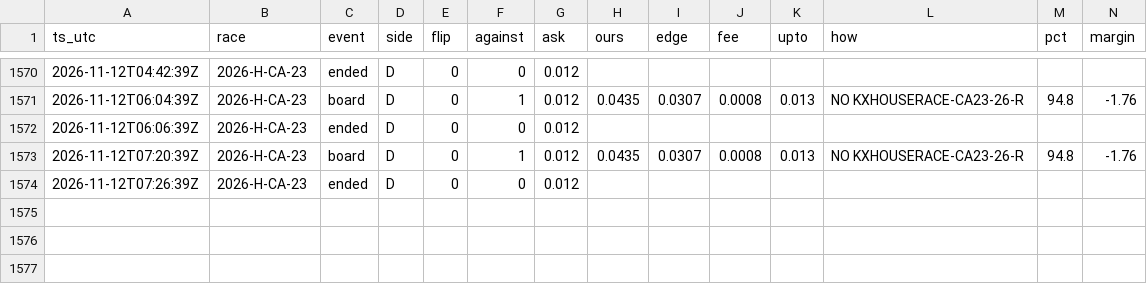
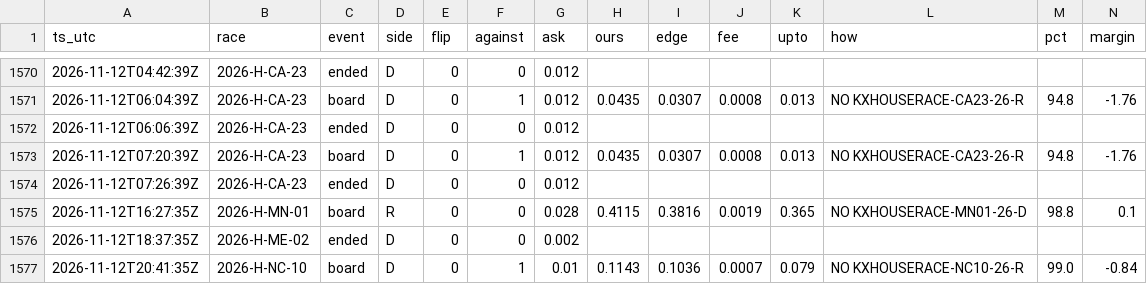
Before and after one commit to pjmerica/house-night-2026, a CSV file: signals.csv, drawn as a sheet; only a part is shown, gaps mark what is left out; rows hold the shown columns only; the diff names each change by its address in the sheet, - before the commit and + after, or states it on an @@ line.

```diff
--- a/signals.csv
+++ b/signals.csv
+row 1575: 2026-11-12T16:27:35Z | 2026-H-MN-01 | board | R | 0 | 0 | 0.028 | 0.4115 | 0.3816 | 0.0019 | 0.365 | NO KXHOUSERACE-MN01-26-D | 98.8 | 0.1
+row 1576: 2026-11-12T18:37:35Z | 2026-H-ME-02 | ended | D | 0 | 0 | 0.002
+row 1577: 2026-11-12T20:41:35Z | 2026-H-NC-10 | board | D | 0 | 1 | 0.01 | 0.1143 | 0.1036 | 0.0007 | 0.079 | NO KXHOUSERACE-NC10-26-R | 99.0 | -0.84
```
Also changed, not shown: 35 other files.
